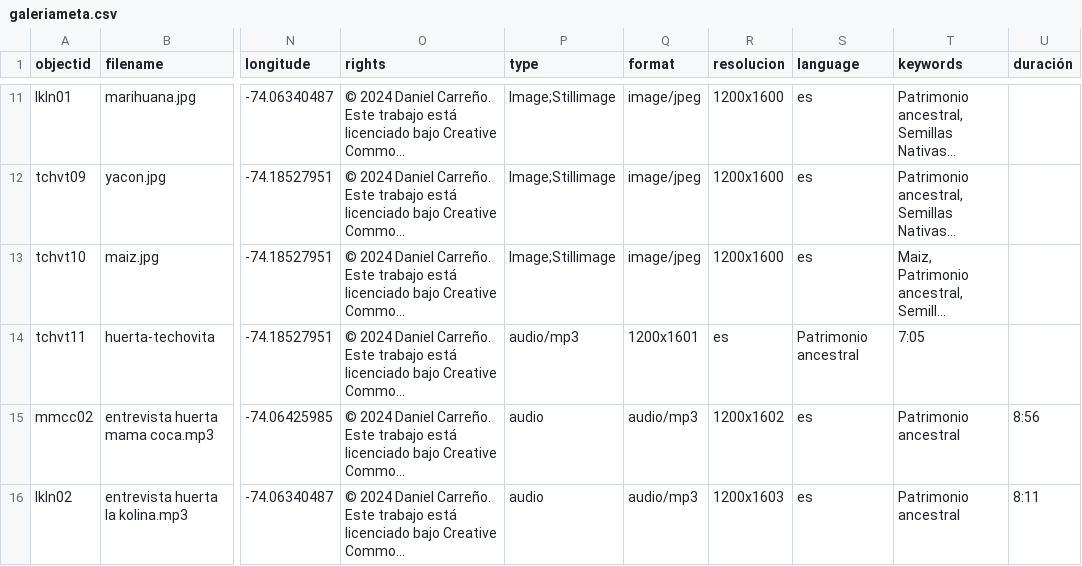
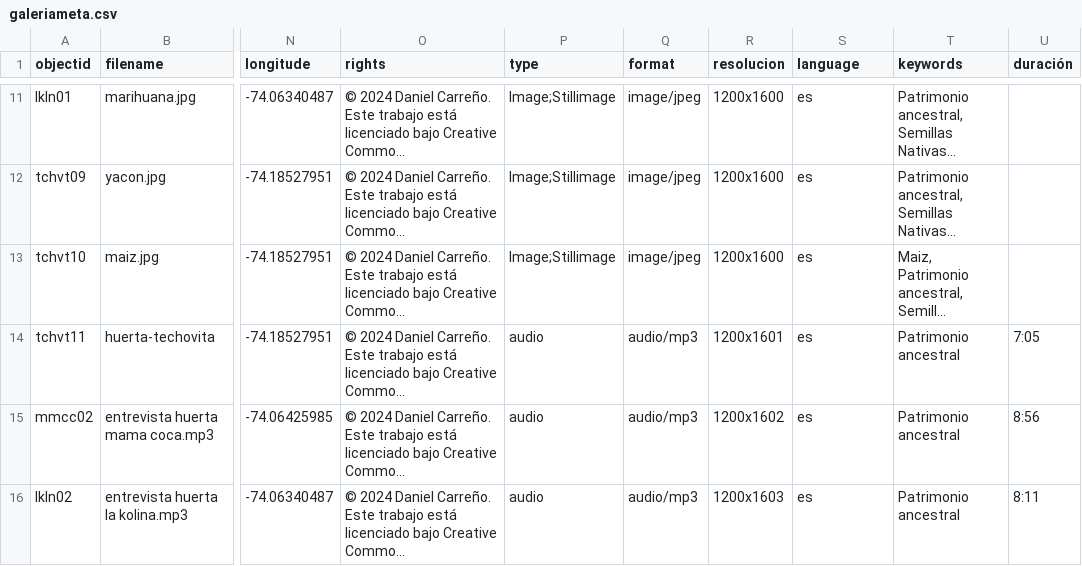
Before and after one commit to danielvelo99/Galeria-Huertas-U-Distrital, a CSV file: _data/galeriameta.csv, drawn as a sheet; only a part is shown, gaps mark what is left out; long unchanged cells end in …; the diff names each change by its address in the sheet, - before the commit and + after, or states it on an @@ line.

Commit message:
Update galeriameta.csv

```diff
--- a/_data/galeriameta.csv
+++ b/_data/galeriameta.csv
-P14 (type): audio/mp3
+P14 (type): audio
-Q14 (format): 1200x1601
+Q14 (format): audio/mp3
-R14 (resolucion): es
+R14 (resolucion): 1200x1601
-S14 (language): Patrimonio ancestral
+S14 (language): es
-T14 (keywords): 7:05
+T14 (keywords): Patrimonio ancestral
-U14 (duración): (empty)
+U14 (duración): 7:05
```
